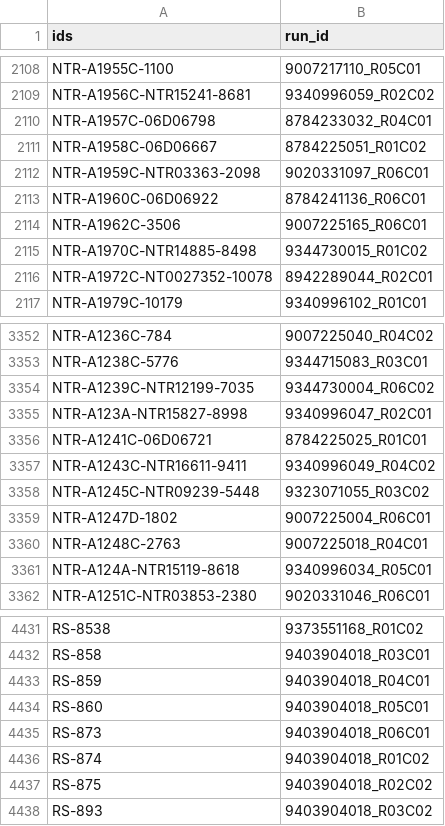
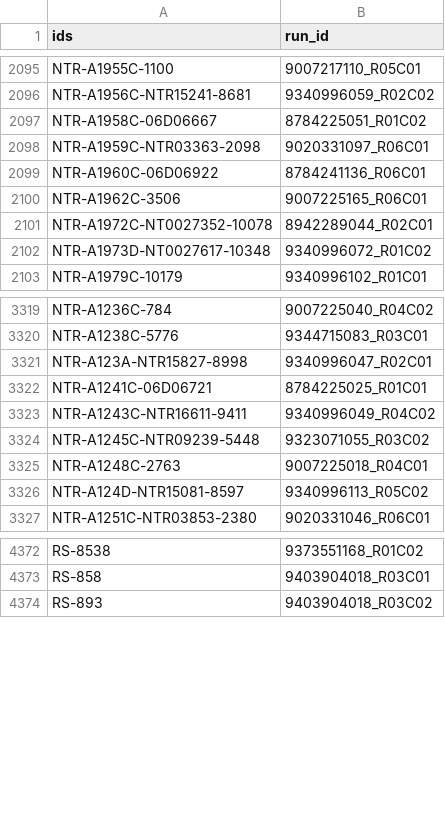
Before and after one commit to bbmri-nl/BBMRIomics, a CSV file: BBMRIomics/data/freeze2_dnam_identifiers.csv, drawn as a sheet; only a part is shown, gaps mark what is left out; the diff covers the shown part only.

```diff
--- a/BBMRIomics/data/freeze2_dnam_identifiers.csv
+++ b/BBMRIomics/data/freeze2_dnam_identifiers.csv
@@ -2109,3 +2096,2 @@ NTR-A1955C-1100,9007217110_R05C01
 NTR-A1956C-NTR15241-8681,9340996059_R02C02
-NTR-A1957C-06D06798,8784233032_R04C01
 NTR-A1958C-06D06667,8784225051_R01C02
@@ -2114,4 +2100,4 @@ NTR-A1960C-06D06922,8784241136_R06C01
 NTR-A1962C-3506,9007225165_R06C01
-NTR-A1970C-NTR14885-8498,9344730015_R01C02
 NTR-A1972C-NT0027352-10078,8942289044_R02C01
+NTR-A1973D-NT0027617-10348,9340996072_R01C02
 NTR-A1979C-10179,9340996102_R01C01
@@ -3353,3 +3320,2 @@ NTR-A1236C-784,9007225040_R04C02
 NTR-A1238C-5776,9344715083_R03C01
-NTR-A1239C-NTR12199-7035,9344730004_R06C02
 NTR-A123A-NTR15827-8998,9340996047_R02C01
@@ -3358,5 +3324,4 @@ NTR-A1243C-NTR16611-9411,9340996049_R04C02
 NTR-A1245C-NTR09239-5448,9323071055_R03C02
-NTR-A1247D-1802,9007225004_R06C01
 NTR-A1248C-2763,9007225018_R04C01
-NTR-A124A-NTR15119-8618,9340996034_R05C01
+NTR-A124D-NTR15081-8597,9340996113_R05C02
 NTR-A1251C-NTR03853-2380,9020331046_R06C01
@@ -4432,7 +4373,2 @@ RS-8538,9373551168_R01C02
 RS-858,9403904018_R03C01
-RS-859,9403904018_R04C01
-RS-860,9403904018_R05C01
-RS-873,9403904018_R06C01
-RS-874,9403904018_R01C02
-RS-875,9403904018_R02C02
 RS-893,9403904018_R03C02
```
Also changed, not shown: 12 added rows and 71 removed rows elsewhere in this file, BBMRIomics/data/freeze2_overlap_identifiers.csv, BBMRIomics/data/freeze2_rna_identifiers.csv, 3 other files.
